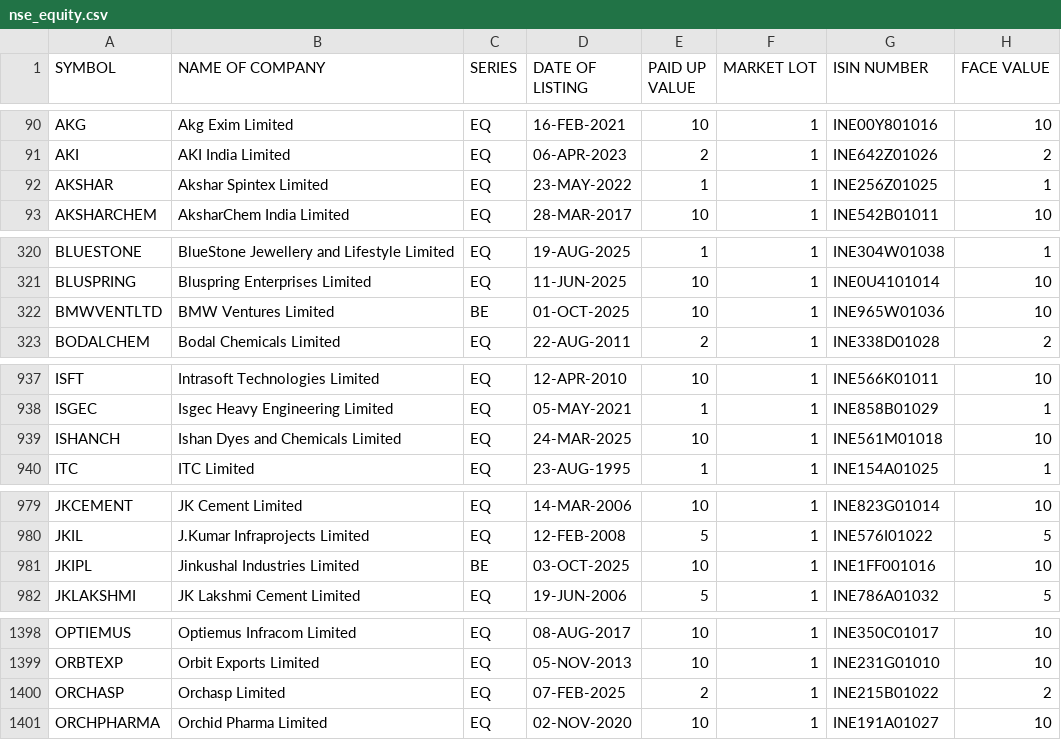
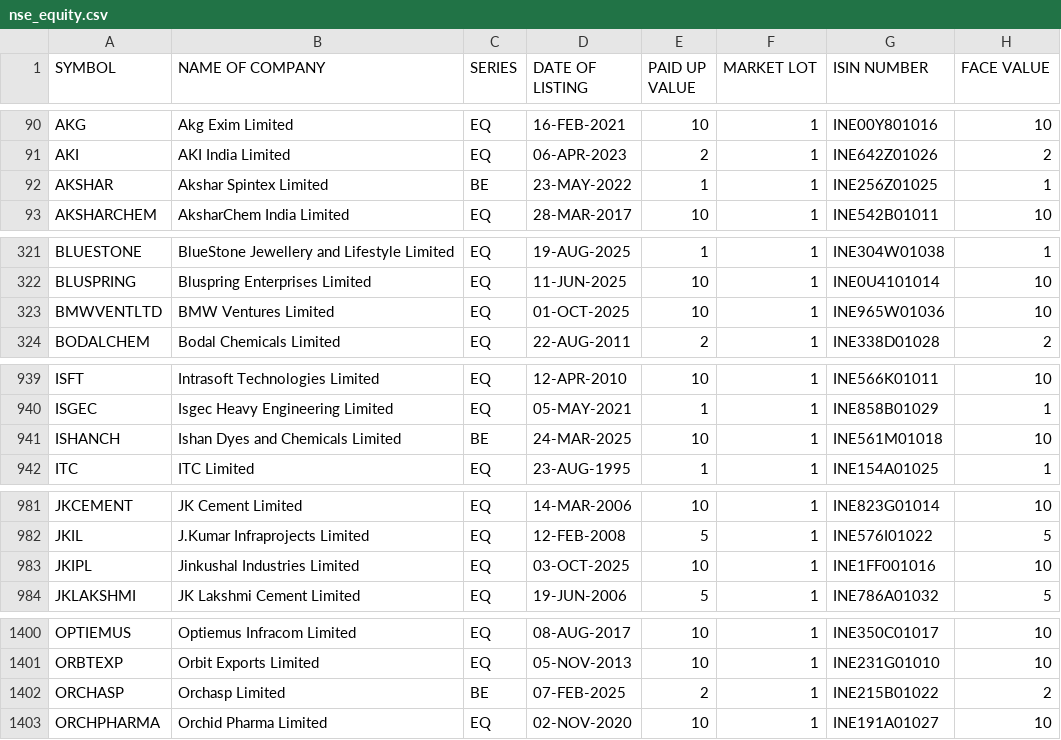
Before and after one commit to riyazpanarwala/riyaz-stocks-chart, a CSV file: public/nse_equity.csv, drawn as a sheet; only a part is shown, gaps mark what is left out; the diff covers the shown part only.

```diff
--- a/public/nse_equity.csv
+++ b/public/nse_equity.csv
@@ -91,3 +91,3 @@ AKG,Akg Exim Limited,EQ,16-FEB-2021,10,1,INE00Y801016,10
 AKI,AKI India Limited,EQ,06-APR-2023,2,1,INE642Z01026,2
-AKSHAR,Akshar Spintex Limited,EQ,23-MAY-2022,1,1,INE256Z01025,1
+AKSHAR,Akshar Spintex Limited,BE,23-MAY-2022,1,1,INE256Z01025,1
 AKSHARCHEM,AksharChem India Limited,EQ,28-MAR-2017,10,1,INE542B01011,10
@@ -321,3 +322,3 @@ BLUESTONE,BlueStone Jewellery and Lifestyle Limited,EQ,19-AUG-2025,1,1,INE304W01
 BLUSPRING,Bluspring Enterprises Limited,EQ,11-JUN-2025,10,1,INE0U4101014,10
-BMWVENTLTD,BMW Ventures Limited,BE,01-OCT-2025,10,1,INE965W01036,10
+BMWVENTLTD,BMW Ventures Limited,EQ,01-OCT-2025,10,1,INE965W01036,10
 BODALCHEM,Bodal Chemicals Limited,EQ,22-AUG-2011,2,1,INE338D01028,2
@@ -938,3 +940,3 @@ ISFT,Intrasoft Technologies Limited,EQ,12-APR-2010,10,1,INE566K01011,10
 ISGEC,Isgec Heavy Engineering Limited,EQ,05-MAY-2021,1,1,INE858B01029,1
-ISHANCH,Ishan Dyes and Chemicals Limited,EQ,24-MAR-2025,10,1,INE561M01018,10
+ISHANCH,Ishan Dyes and Chemicals Limited,BE,24-MAR-2025,10,1,INE561M01018,10
 ITC,ITC Limited,EQ,23-AUG-1995,1,1,INE154A01025,1
@@ -980,3 +982,3 @@ JKCEMENT,JK Cement Limited,EQ,14-MAR-2006,10,1,INE823G01014,10
 JKIL,J.Kumar Infraprojects Limited,EQ,12-FEB-2008,5,1,INE576I01022,5
-JKIPL,Jinkushal Industries Limited,BE,03-OCT-2025,10,1,INE1FF001016,10
+JKIPL,Jinkushal Industries Limited,EQ,03-OCT-2025,10,1,INE1FF001016,10
 JKLAKSHMI,JK Lakshmi Cement Limited,EQ,19-JUN-2006,5,1,INE786A01032,5
@@ -1399,3 +1401,3 @@ OPTIEMUS,Optiemus Infracom Limited,EQ,08-AUG-2017,10,1,INE350C01017,10
 ORBTEXP,Orbit Exports Limited,EQ,05-NOV-2013,10,1,INE231G01010,10
-ORCHASP,Orchasp Limited,EQ,07-FEB-2025,2,1,INE215B01022,2
+ORCHASP,Orchasp Limited,BE,07-FEB-2025,2,1,INE215B01022,2
 ORCHPHARMA,Orchid Pharma Limited,EQ,02-NOV-2020,10,1,INE191A01027,10
```
Also changed, not shown: 6 added rows, 3 removed rows and 10 edited cells elsewhere in this file, 1 other file.
